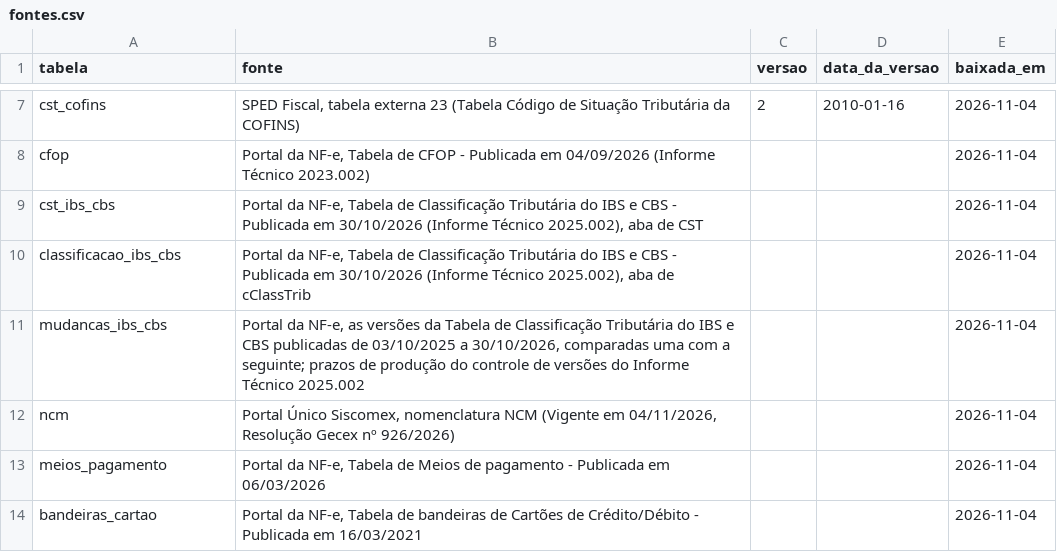
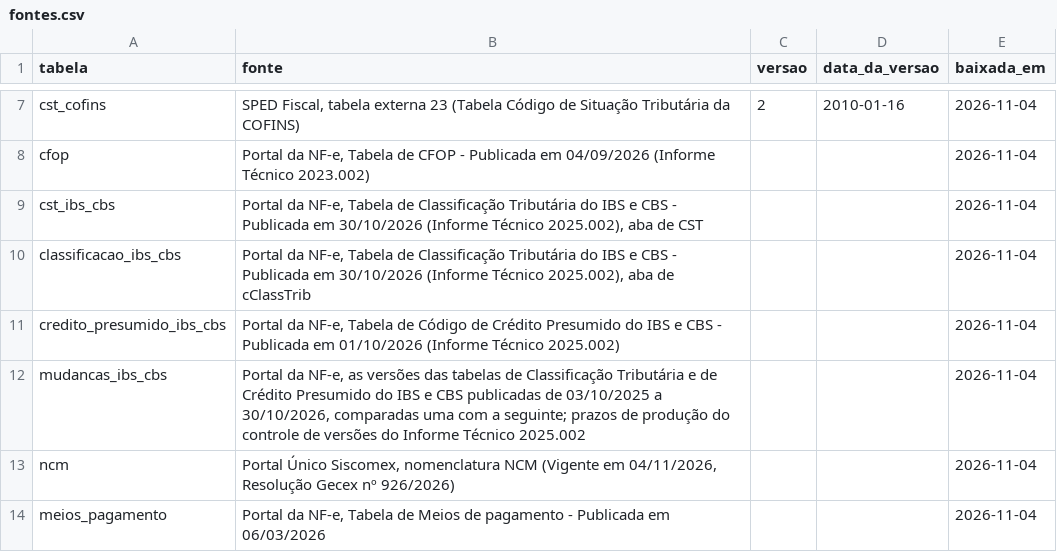
Before and after one commit to biuspoly/RNFe, a CSV file: inst/extdata/tabelas/fontes.csv, drawn as a sheet; only a part is shown, gaps mark what is left out; the shorter side is filled out with more unchanged rows.

```diff
--- a/inst/extdata/tabelas/fontes.csv
+++ b/inst/extdata/tabelas/fontes.csv
@@ -10,3 +10,4 @@
 "classificacao_ibs_cbs","Portal da NF-e, Tabela de Classificação Tributária do IBS e CBS - Publicada em 30/10/2026 (Informe Técnico 2025.002), aba de cClassTrib",,,"2026-11-04"
-"mudancas_ibs_cbs","Portal da NF-e, as versões da Tabela de Classificação Tributária do IBS e CBS publicadas de 03/10/2025 a 30/10/2026, comparadas uma com a seguinte; prazos de produção do controle de versões do Informe Técnico 2025.002",,,"2026-11-04"
+"credito_presumido_ibs_cbs","Portal da NF-e, Tabela de Código de Crédito Presumido do IBS e CBS - Publicada em 01/10/2026 (Informe Técnico 2025.002)",,,"2026-11-04"
+"mudancas_ibs_cbs","Portal da NF-e, as versões das tabelas de Classificação Tributária e de Crédito Presumido do IBS e CBS publicadas de 03/10/2025 a 30/10/2026, comparadas uma com a seguinte; prazos de produção do controle de versões do Informe Técnico 2025.002",,,"2026-11-04"
 "ncm","Portal Único Siscomex, nomenclatura NCM (Vigente em 04/11/2026, Resolução Gecex nº 926/2026)",,,"2026-11-04"
```
Also changed, not shown: inst/extdata/regras_ibs_cbs.csv, inst/extdata/tabelas/conferencia.csv, 11 other files.
